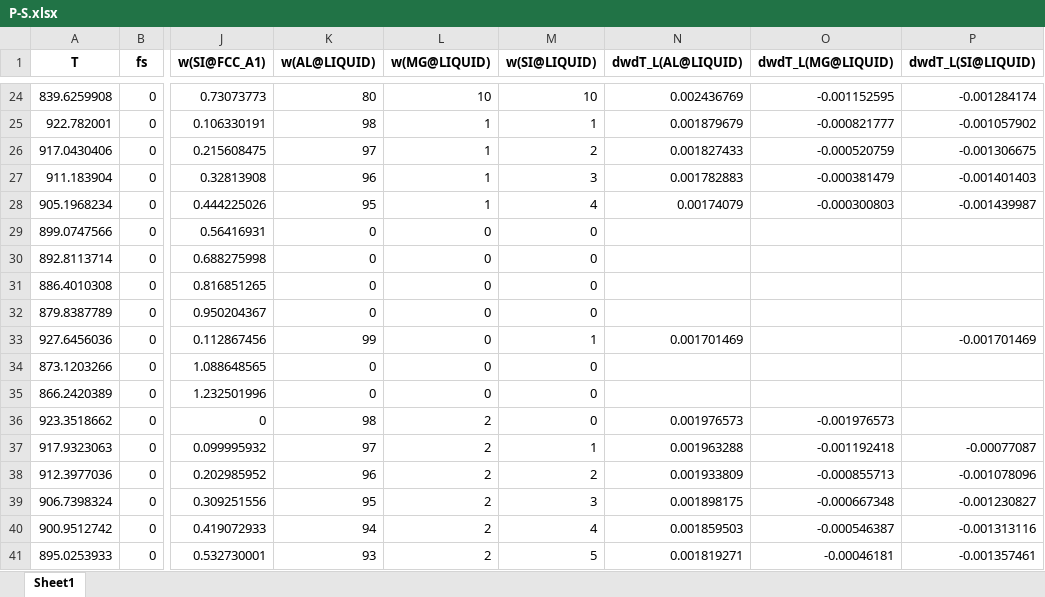
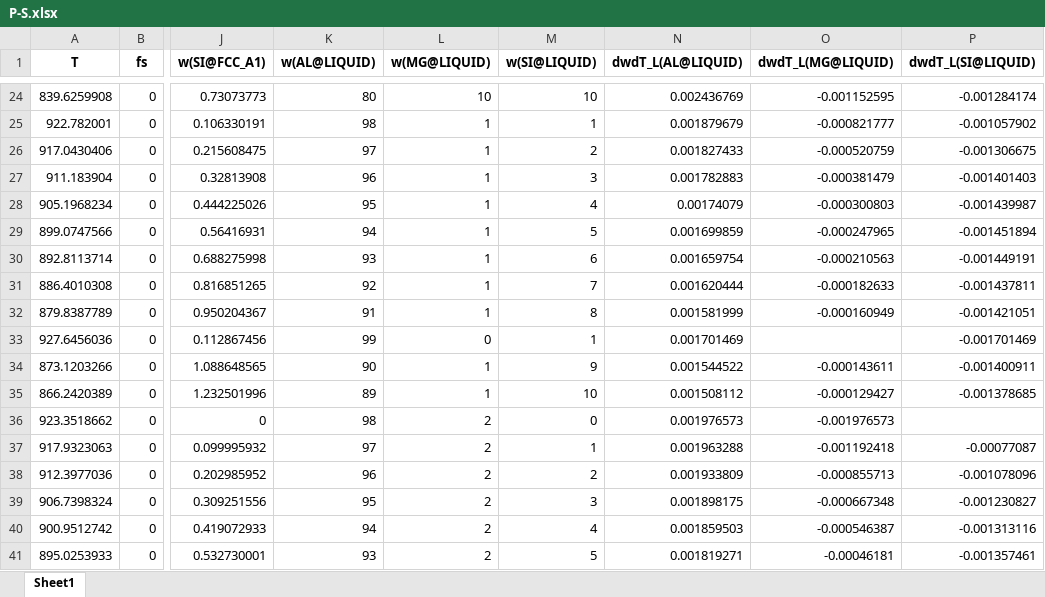
Before and after one commit to JunHuaBai96/ThermoQ, an Excel workbook: text/Al-Mg-Si_COST/P-S.xlsx, sheet Sheet1, drawn as a sheet; only a part is shown, gaps mark what is left out; values as stored, in another font and other column widths than the file's, no borders; the diff covers the shown part only; the diff names each change by its address in the sheet, - before the commit and + after, or states it on an @@ line.

Commit message:
Update20260313
1. Solid-Liquid Partition Coefficient Vector Plotter（固-液分配系数向量绘图）
菜单位置：Plot → Plot Solid-Liquid Partition Coefficients（中文：绘制定-液分配系数向量）
数据来源：与 Liquidus Vector Plotter 相同，使用 P 或 P-S 文件（需先通过 Import → Pandat to ThermoQ 导入）
与 Liquidus Vector Plotter 的区别：
不提供 “Clean and fill data before plotting”，直接用原始数据
不依赖 1/dwdT_L(@LIQUID)，改用 **w(@FCC_A1)** 与 w(*@LIQUID) 计算分配系数 k = w(@FCC_A1)/w(@LIQUID)
输出：三张 2D 矢量图（PNG）：
U：水平分量，表示 k(X)
V：垂直分量，表示 k(Y)
Z：合成矢量，表示 (k−1) 的偏差
生成后自动打开图片，可另存为
2. 多语言
新增通用翻译接口 tr(key, default)，便于各处界面按当前语言取文案
Plot 菜单新增项随 Help → Language（English / 中文）切换显示
主窗口菜单与 Calculate / Show Results 按钮已接入语言包

```diff
--- a/text/Al-Mg-Si_COST/P-S.xlsx (sheet Sheet1)
+++ b/text/Al-Mg-Si_COST/P-S.xlsx (sheet Sheet1)
-K29 (w(AL@LIQUID)): 0
+K29 (w(AL@LIQUID)): 94
-L29:L32 (w(MG@LIQUID)): 0
+L29:L32 (w(MG@LIQUID)): 1
-M29 (w(SI@LIQUID)): 0
+M29 (w(SI@LIQUID)): 5
-N29 (dwdT_L(AL@LIQUID)): (empty)
+N29 (dwdT_L(AL@LIQUID)): 0.001699859
-O29 (dwdT_L(MG@LIQUID)): (empty)
+O29 (dwdT_L(MG@LIQUID)): -0.000247965
-P29 (dwdT_L(SI@LIQUID)): (empty)
+P29 (dwdT_L(SI@LIQUID)): -0.001451894
-K30 (w(AL@LIQUID)): 0
+K30 (w(AL@LIQUID)): 93
-M30 (w(SI@LIQUID)): 0
+M30 (w(SI@LIQUID)): 6
-N30 (dwdT_L(AL@LIQUID)): (empty)
+N30 (dwdT_L(AL@LIQUID)): 0.001659754
-O30 (dwdT_L(MG@LIQUID)): (empty)
+O30 (dwdT_L(MG@LIQUID)): -0.000210563
-P30 (dwdT_L(SI@LIQUID)): (empty)
+P30 (dwdT_L(SI@LIQUID)): -0.001449191
-K31 (w(AL@LIQUID)): 0
+K31 (w(AL@LIQUID)): 92
-M31 (w(SI@LIQUID)): 0
+M31 (w(SI@LIQUID)): 7
-N31 (dwdT_L(AL@LIQUID)): (empty)
+N31 (dwdT_L(AL@LIQUID)): 0.001620444
-O31 (dwdT_L(MG@LIQUID)): (empty)
+O31 (dwdT_L(MG@LIQUID)): -0.000182633
-P31 (dwdT_L(SI@LIQUID)): (empty)
+P31 (dwdT_L(SI@LIQUID)): -0.001437811
-K32 (w(AL@LIQUID)): 0
+K32 (w(AL@LIQUID)): 91
-M32 (w(SI@LIQUID)): 0
+M32 (w(SI@LIQUID)): 8
-N32 (dwdT_L(AL@LIQUID)): (empty)
+N32 (dwdT_L(AL@LIQUID)): 0.001581999
-O32 (dwdT_L(MG@LIQUID)): (empty)
+O32 (dwdT_L(MG@LIQUID)): -0.000160949
-P32 (dwdT_L(SI@LIQUID)): (empty)
+P32 (dwdT_L(SI@LIQUID)): -0.001421051
-K34 (w(AL@LIQUID)): 0
+K34 (w(AL@LIQUID)): 90
-L34:L35 (w(MG@LIQUID)): 0
+L34:L35 (w(MG@LIQUID)): 1
-M34 (w(SI@LIQUID)): 0
+M34 (w(SI@LIQUID)): 9
-N34 (dwdT_L(AL@LIQUID)): (empty)
+N34 (dwdT_L(AL@LIQUID)): 0.001544522
-O34 (dwdT_L(MG@LIQUID)): (empty)
+O34 (dwdT_L(MG@LIQUID)): -0.000143611
-P34 (dwdT_L(SI@LIQUID)): (empty)
+P34 (dwdT_L(SI@LIQUID)): -0.001400911
-K35 (w(AL@LIQUID)): 0
+K35 (w(AL@LIQUID)): 89
-M35 (w(SI@LIQUID)): 0
+M35 (w(SI@LIQUID)): 10
-N35 (dwdT_L(AL@LIQUID)): (empty)
+N35 (dwdT_L(AL@LIQUID)): 0.001508112
-O35 (dwdT_L(MG@LIQUID)): (empty)
+O35 (dwdT_L(MG@LIQUID)): -0.000129427
-P35 (dwdT_L(SI@LIQUID)): (empty)
+P35 (dwdT_L(SI@LIQUID)): -0.001378685
```
Also changed, not shown: 6 edited cells elsewhere in this sheet, text/Al-Cu-Li_COST/P-S.xlsx, text/Al-Cu-Li_COST/P.xlsx, 7 other files.
